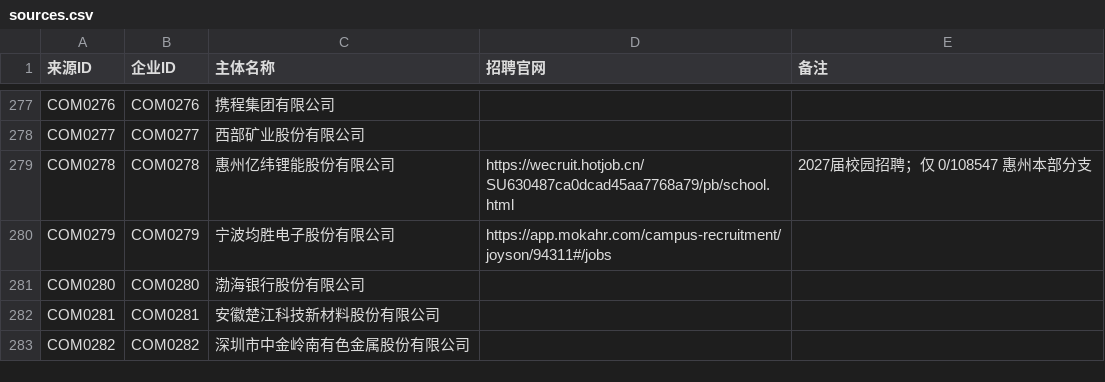
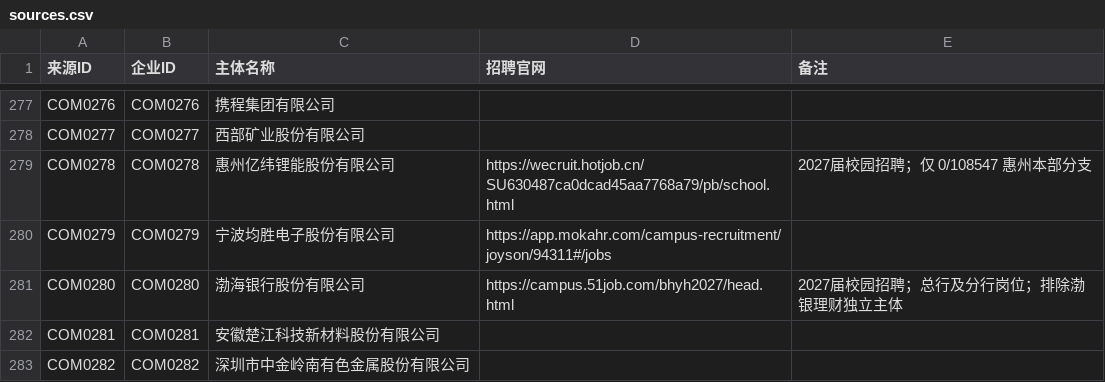
Before and after one commit to MorePeanuts/job-crawler, a CSV file: sites/sources.csv, drawn as a sheet; only a part is shown, gaps mark what is left out.

Commit message:
feat: collect Bohai Bank 2027 campus roles

```diff
--- a/sites/sources.csv
+++ b/sites/sources.csv
@@ -280,3 +280,3 @@ COM0278,COM0278,惠州亿纬锂能股份有限公司,https://wecruit.hotjob.cn/S
 COM0279,COM0279,宁波均胜电子股份有限公司,https://app.mokahr.com/campus-recruitment/joyson/94311#/jobs,
-COM0280,COM0280,渤海银行股份有限公司,,
+COM0280,COM0280,渤海银行股份有限公司,https://campus.51job.com/bhyh2027/head.html,2027届校园招聘；总行及分行岗位；排除渤银理财独立主体
 COM0281,COM0281,安徽楚江科技新材料股份有限公司,,
```
Also changed, not shown: 4 other files.
